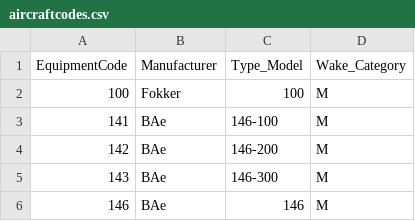
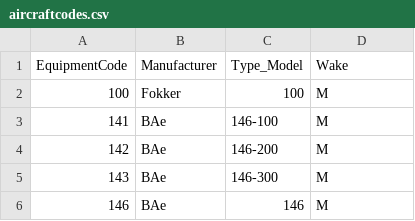
Before and after one commit to SAP-archive/cloud-sample-spaceflight, a CSV file: db/src/csv/aircraftcodes.csv, drawn as a sheet; only a part is shown.

Commit message:
Correct CSV column heading

```diff
--- a/db/src/csv/aircraftcodes.csv
+++ b/db/src/csv/aircraftcodes.csv
@@ -1,2 +1,2 @@
-EquipmentCode,Manufacturer,Type_Model,Wake_Category
+EquipmentCode,Manufacturer,Type_Model,Wake
 100,Fokker,100,M
```
